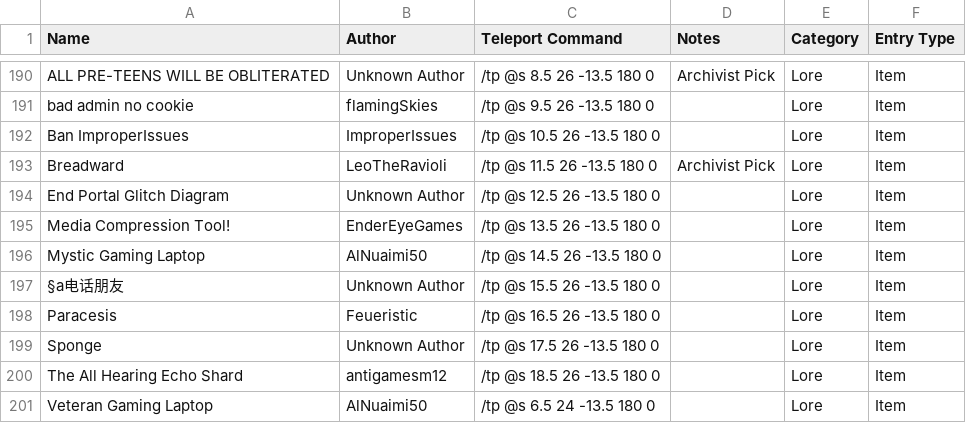
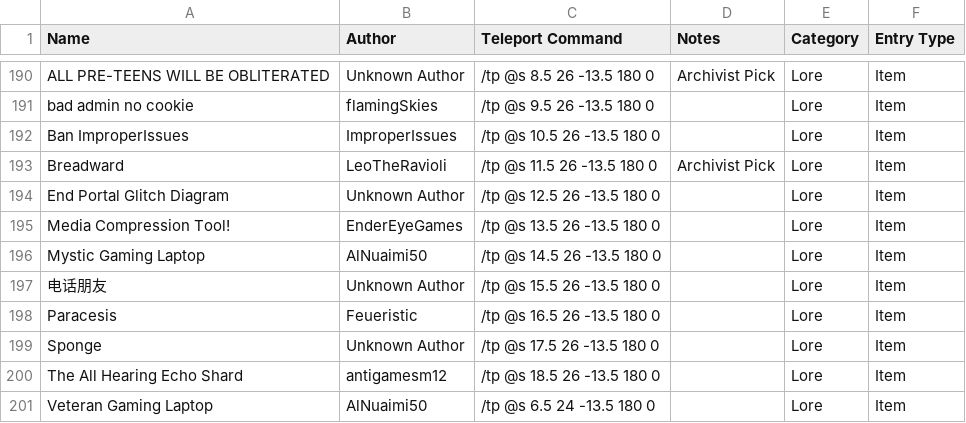
Before and after one commit to KadTheHunter/ShulkerArchives, a CSV file: _data/database.csv, drawn as a sheet; only a part is shown, gaps mark what is left out.

Commit message:
More database corrections
HOW MANY MORE OF THESE ARE THERE?

```diff
--- a/_data/database.csv
+++ b/_data/database.csv
@@ -196,3 +196,3 @@ Media Compression Tool!,EnderEyeGames,/tp @s 13.5 26 -13.5 180 0,,Lore,Item
 Mystic Gaming Laptop,AlNuaimi50,/tp @s 14.5 26 -13.5 180 0,,Lore,Item
-§a电话朋友,Unknown Author,/tp @s 15.5 26 -13.5 180 0,,Lore,Item
+电话朋友,Unknown Author,/tp @s 15.5 26 -13.5 180 0,,Lore,Item
 Paracesis,Feueristic,/tp @s 16.5 26 -13.5 180 0,,Lore,Item
```
Also changed, not shown: 1 other file.
